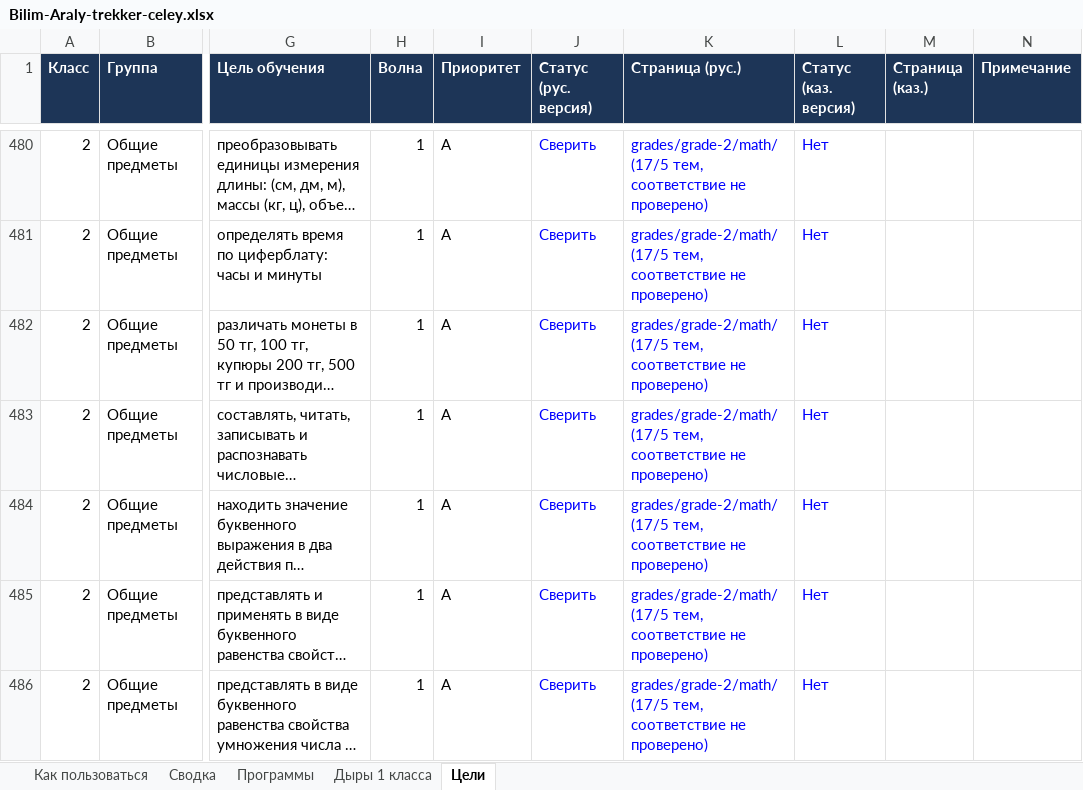
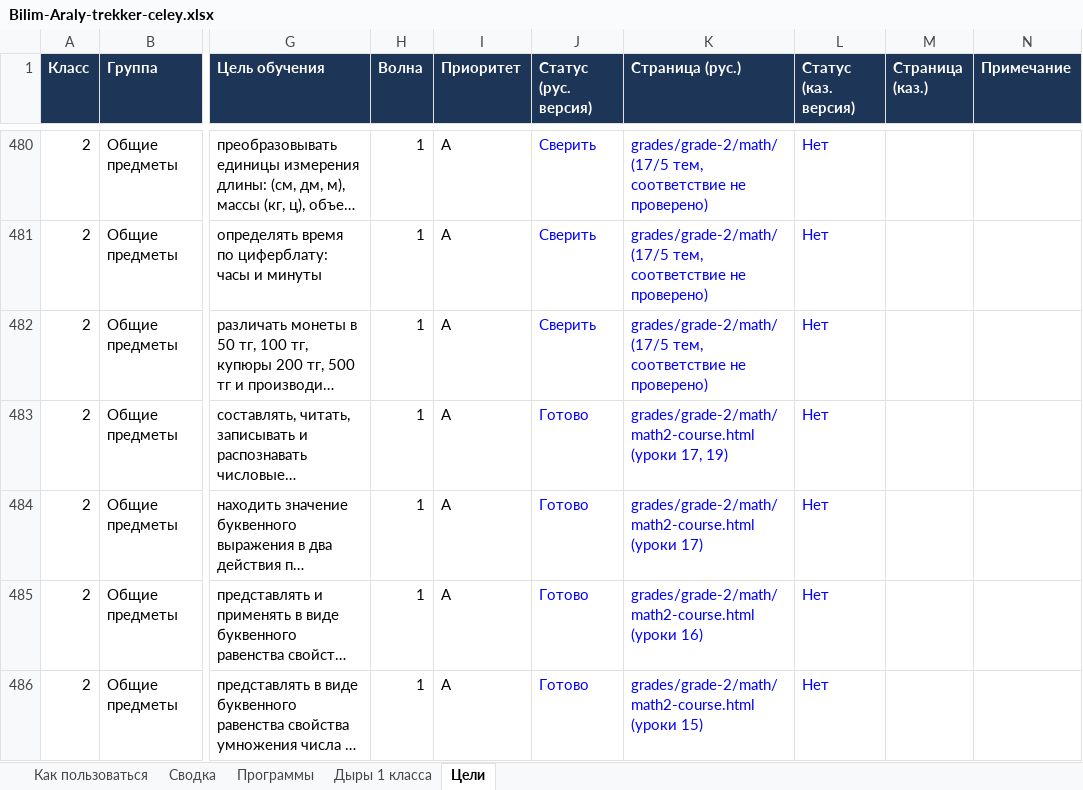
Before and after one commit to maksatmake7-maker/kids-platform-kz, an Excel workbook: Bilim-Araly-trekker-celey.xlsx, sheet Цели, drawn as a sheet; only a part is shown, gaps mark what is left out; long unchanged cells end in …; values as stored, in another font and other column widths than the file's, no borders; charts and pictures and conditional formats not drawn; the diff covers the shown part only; the diff names each change by its address in the sheet, - before the commit and + after, or states it on an @@ line.

```diff
--- a/Bilim-Araly-trekker-celey.xlsx (sheet Цели)
+++ b/Bilim-Araly-trekker-celey.xlsx (sheet Цели)
-J483:J486 (Статус (рус. версия)): Сверить
+J483:J486 (Статус (рус. версия)): Готово
-K483 (Страница (рус.)): grades/grade-2/math/ (17/5 тем, соответствие не проверено)
+K483 (Страница (рус.)): grades/grade-2/math/math2-course.html (уроки 17, 19)
-K484 (Страница (рус.)): grades/grade-2/math/ (17/5 тем, соответствие не проверено)
+K484 (Страница (рус.)): grades/grade-2/math/math2-course.html (уроки 17)
-K485 (Страница (рус.)): grades/grade-2/math/ (17/5 тем, соответствие не проверено)
+K485 (Страница (рус.)): grades/grade-2/math/math2-course.html (уроки 16)
-K486 (Страница (рус.)): grades/grade-2/math/ (17/5 тем, соответствие не проверено)
+K486 (Страница (рус.)): grades/grade-2/math/math2-course.html (уроки 15)
```
Also changed, not shown: 18 edited cells elsewhere in this sheet, sheet Сводка, 1 other file.
